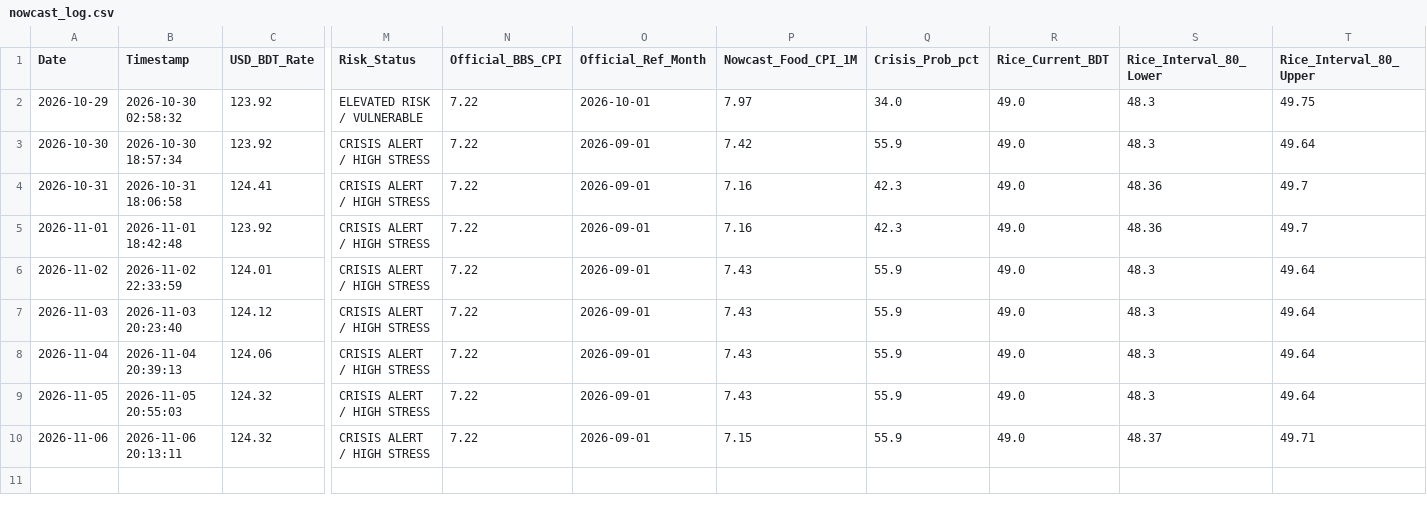
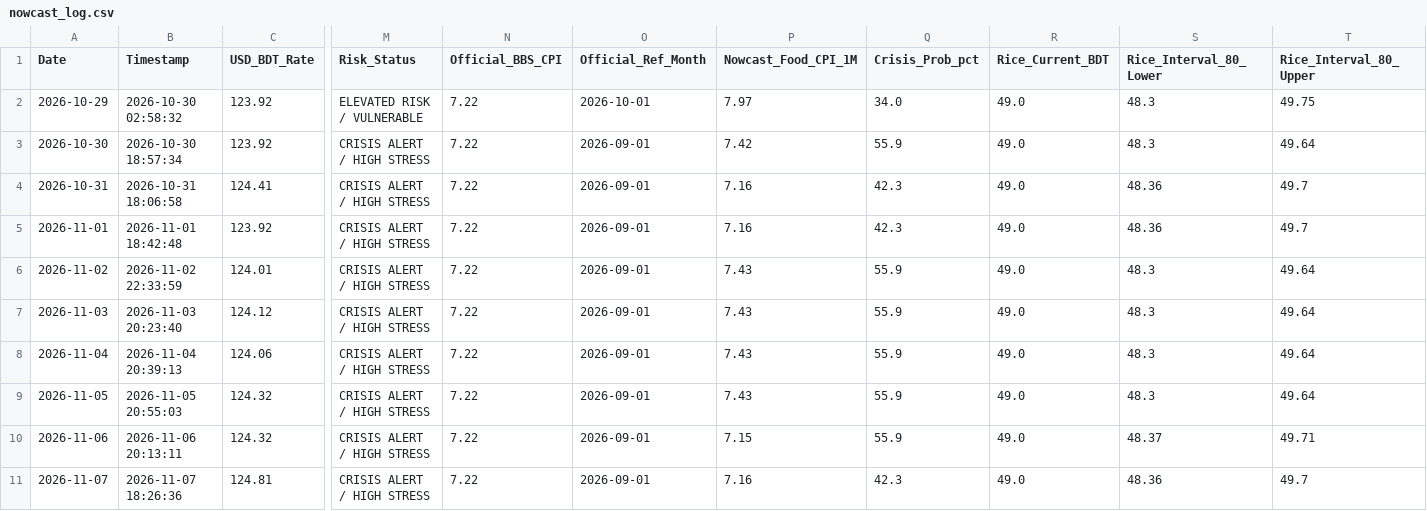
Before and after one commit to Mahedi8x/ai_economic, a CSV file: data/processed/nowcast_log.csv, drawn as a sheet; only a part is shown, gaps mark what is left out; rows hold the shown columns only; the diff names each change by its address in the sheet, - before the commit and + after, or states it on an @@ line.

```diff
--- a/data/processed/nowcast_log.csv
+++ b/data/processed/nowcast_log.csv
+row 11: 2026-11-07 | 2026-11-07 18:26:36 | 124.81 | CRISIS ALERT / HIGH STRESS | 7.22 | 2026-09-01 | 7.16 | 42.3 | 49.0 | 48.36 | 49.7
```
Also changed, not shown: data/raw/daily_live_market_prices.csv, nowcast_log.csv, 1 other file.
